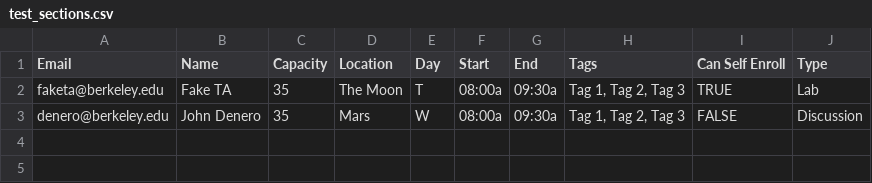
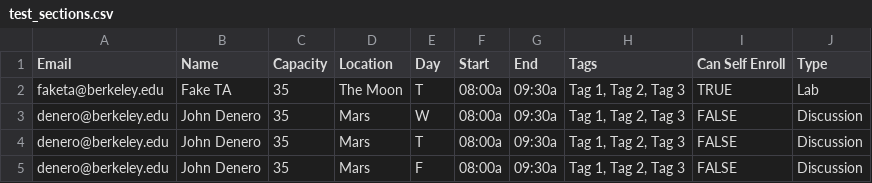
Before and after one commit to Cal-CS-61A-Staff/sections, a CSV file: sections/server/test_csvs/test_sections.csv, drawn as a sheet.

Commit message:
Update from https://github.com/Cal-CS-61A-Staff/berkeley-cs61a/commit/95ffc51f3afeb2c457d701fb9977914adcef5cb7

```diff
--- a/sections/server/test_csvs/test_sections.csv
+++ b/sections/server/test_csvs/test_sections.csv
@@ -3 +3,3 @@ faketa@berkeley.edu,Fake TA,35,The Moon,T,08:00a,09:30a,"Tag 1, Tag 2, Tag 3",TR
 denero@berkeley.edu,John Denero,35,Mars,W,08:00a,09:30a,"Tag 1, Tag 2, Tag 3",FALSE,Discussion
+denero@berkeley.edu,John Denero,35,Mars,T,08:00a,09:30a,"Tag 1, Tag 2, Tag 3",FALSE,Discussion
+denero@berkeley.edu,John Denero,35,Mars,F,08:00a,09:30a,"Tag 1, Tag 2, Tag 3",FALSE,Discussion
```
Also changed, not shown: sections/server/test_csvs/disc_enrollment.csv, 3 other files.
